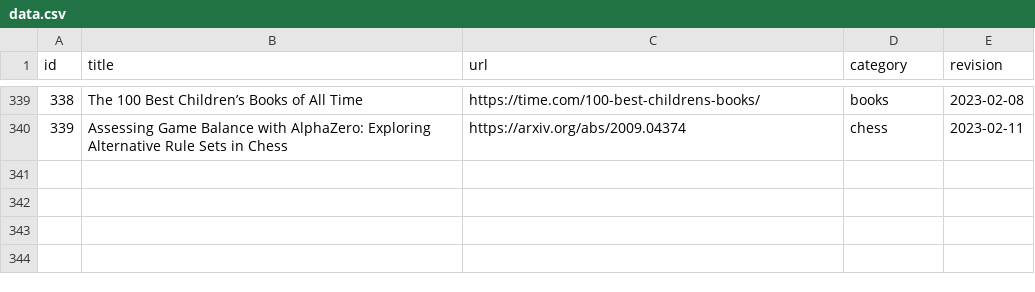
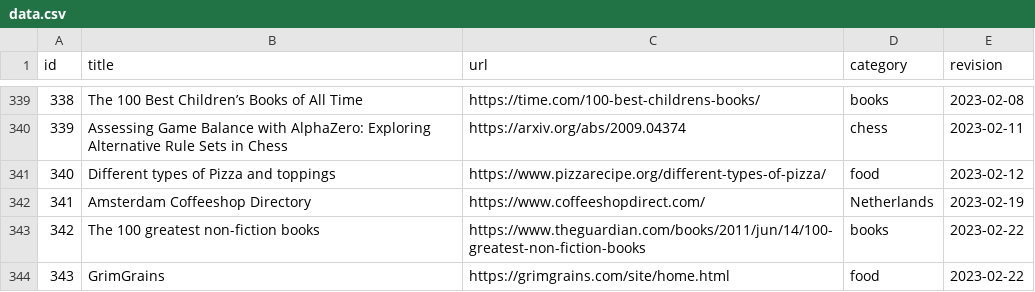
Before and after one commit to erikgahner/links, a CSV file: data.csv, drawn as a sheet; only a part is shown, gaps mark what is left out.

```diff
--- a/data.csv
+++ b/data.csv
@@ -340 +340,5 @@ id,title,url,category,revision
 339,"Assessing Game Balance with AlphaZero: Exploring Alternative Rule Sets in Chess",https://arxiv.org/abs/2009.04374,chess,"2023-02-11"
+340,"Different types of Pizza and toppings",https://www.pizzarecipe.org/different-types-of-pizza/,food,"2023-02-12"
+341,"Amsterdam Coffeeshop Directory",https://www.coffeeshopdirect.com/,Netherlands,"2023-02-19"
+342,"The 100 greatest non-fiction books",https://www.theguardian.com/books/2011/jun/14/100-greatest-non-fiction-books,books,"2023-02-22"
+343,"GrimGrains",https://grimgrains.com/site/home.html,food,"2023-02-22"
```
Also changed, not shown: 1 other file.
